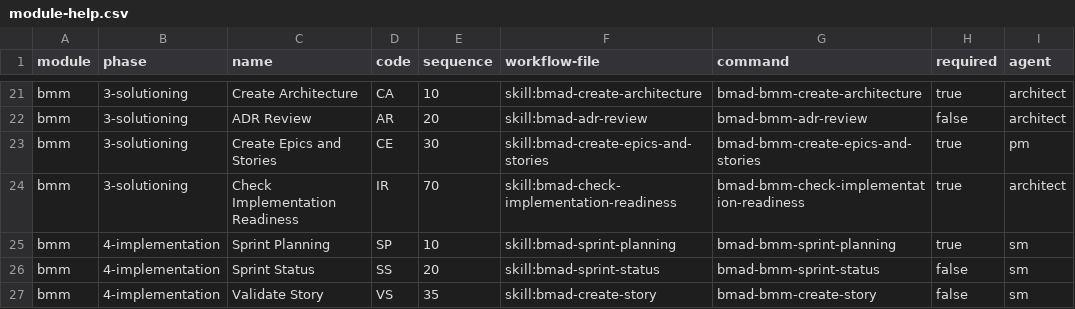
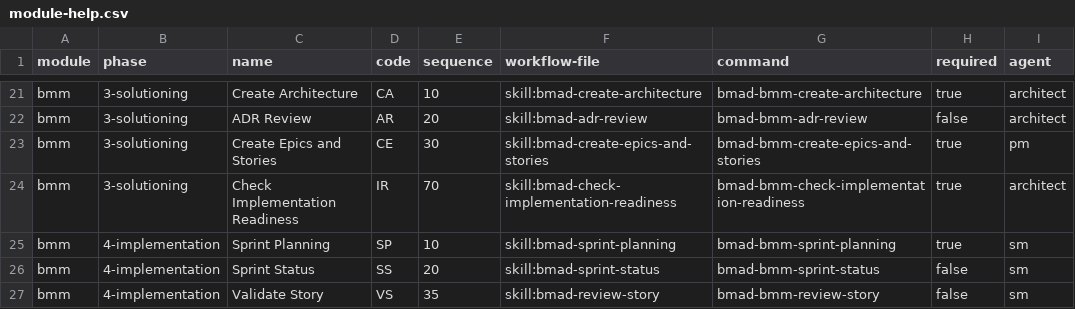
Before and after one commit to florian-trehaut/bmad-global, a CSV file: src/bmm-skills/module-help.csv, drawn as a sheet; only a part is shown, gaps mark what is left out; the diff covers the shown part only; the diff names each change by its address in the sheet, - before the commit and + after, or states it on an @@ line.

Commit message:
feat(skills): fuse bmad-quick-spec and bmad-create-story into unified skill
Merge two overlapping skills into a single bmad-create-story in phase 2
(plan-workflows). The unified skill auto-detects two modes:

- Discovery: conversational spec engineering when no issue exists, with
  A/P/C menus, Advanced Elicitation, Party Mode, and adversarial review
- Enrichment: loads all context (PRD, Architecture, UX, completed stories,
  git history) and enriches an existing Backlog issue

Both modes converge into the same analysis pipeline: deployment chain audit,
AC production viability, impact analysis, and produce the same rich output
(Feature/Non-regression DoD, VM types, mandatory guardrails, file list).

WIP file system removed (obsolete with larger context windows).

All 13 cross-references updated, zero "quick-spec" references remain.

```diff
--- a/src/bmm-skills/module-help.csv
+++ b/src/bmm-skills/module-help.csv
-F27 (workflow-file): skill:bmad-create-story
+F27 (workflow-file): skill:bmad-review-story
-G27 (command): bmad-bmm-create-story
+G27 (command): bmad-bmm-review-story
```
Also changed, not shown: 1 removed row and 5 edited cells elsewhere in this file, 50 other files.
